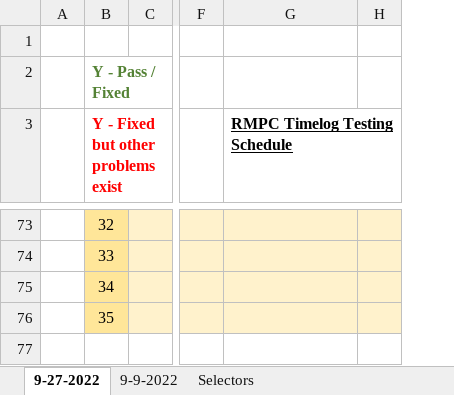
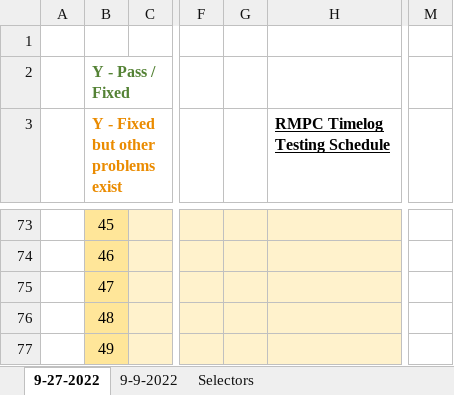
Before and after one commit to rogerlmain/Timelog, an Excel workbook: documents/Testing Schedule.xlsx, sheet 9-27-2022, drawn as a sheet; only a part is shown, gaps mark what is left out; values as stored, in another font and other column widths than the file's, no borders; removed rows and columns are numbered as before the commit, all else as after; rows hold the shown columns only; the diff covers the shown part only; the diff names each change by its address in the sheet, - before the commit and + after, or states it on an @@ line.

```diff
--- a/documents/Testing Schedule.xlsx (sheet 9-27-2022)
+++ b/documents/Testing Schedule.xlsx (sheet 9-27-2022)
+column G, empty
-column H, empty
+column M, empty
-B3 text colour: #FF0000
+B3 text colour: #EA8B00
-B73: 32
+B73: 45
-B74: 33
+B74: 46
-B75: 34
+B75: 47
-B76: 35
+B76: 48
+row 77:  | 49
```
Also changed, not shown: 12 added rows, 12 removed rows, 2 moved rows, 37 edited cells, cell formats and merged cells elsewhere in this sheet, 1 other file.
